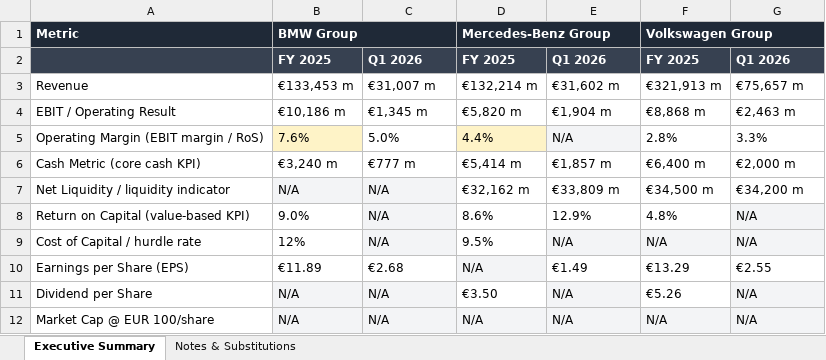
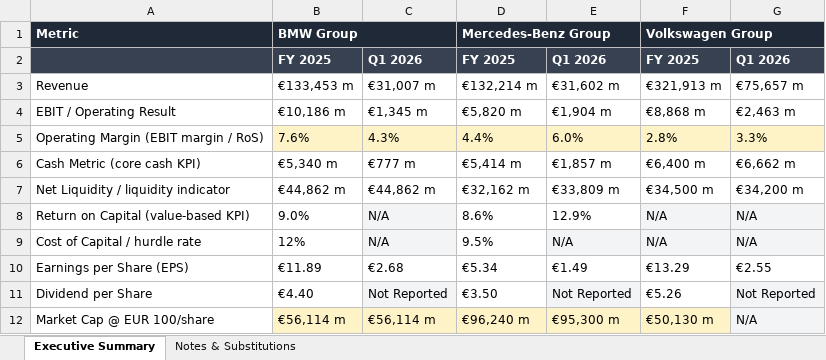
Before and after one commit to Heet010/magna, an Excel workbook: output/executive_summary.xlsx, sheet Executive Summary, drawn as a sheet; values as stored, in another font and other column widths than the file's, no borders; the diff names each change by its address in the sheet, - before the commit and + after, or states it on an @@ line.

```diff
--- a/output/executive_summary.xlsx (sheet Executive Summary)
+++ b/output/executive_summary.xlsx (sheet Executive Summary)
-C5: 5.0%
+C5: 4.3%
-C5 fill: none
+C5 fill: #FEF3C7
-E5: N/A
+E5: 6.0%
-E5 fill: #F3F4F6
+E5 fill: #FEF3C7
-F5:G5 fill: none
+F5:G5 fill: #FEF3C7
-B6: €3,240 m
+B6: €5,340 m
-G6: €2,000 m
+G6: €6,662 m
-B7: N/A
+B7: €44,862 m
-B7:C7 fill: #F3F4F6
+B7:C7 fill: none
-C7: N/A
+C7: €44,862 m
-F8: 4.8%
+F8: N/A
-F8 fill: none
+F8 fill: #F3F4F6
-D10: N/A
+D10: €5.34
-D10 fill: #F3F4F6
+D10 fill: none
-B11: N/A
+B11: €4.40
-B11 fill: #F3F4F6
+B11 fill: none
-C11: N/A
+C11: Not Reported
-E11: N/A
+E11: Not Reported
-G11: N/A
+G11: Not Reported
-B12: N/A
+B12: €56,114 m
-B12:F12 fill: #F3F4F6
+B12:F12 fill: #FEF3C7
-C12: N/A
+C12: €56,114 m
-D12: N/A
+D12: €96,240 m
-E12: N/A
+E12: €95,300 m
-F12: N/A
+F12: €50,130 m
```
Also changed, not shown: sheet Notes & Substitutions, 15 other files.
